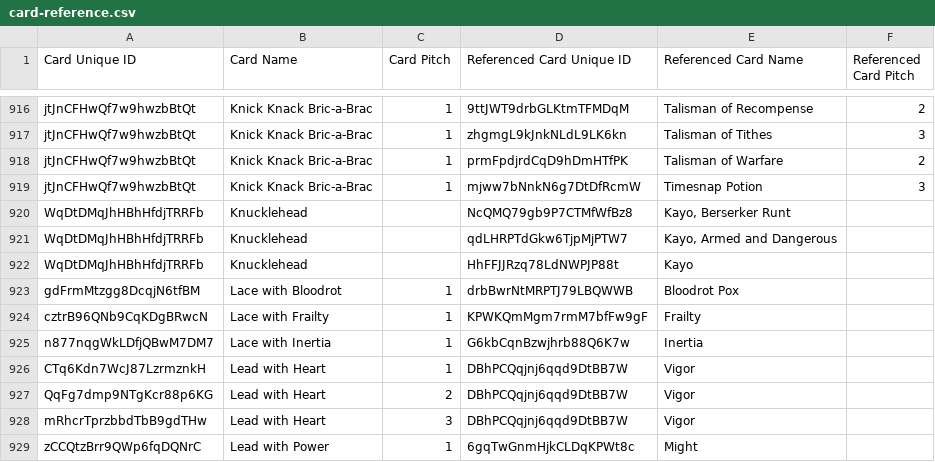
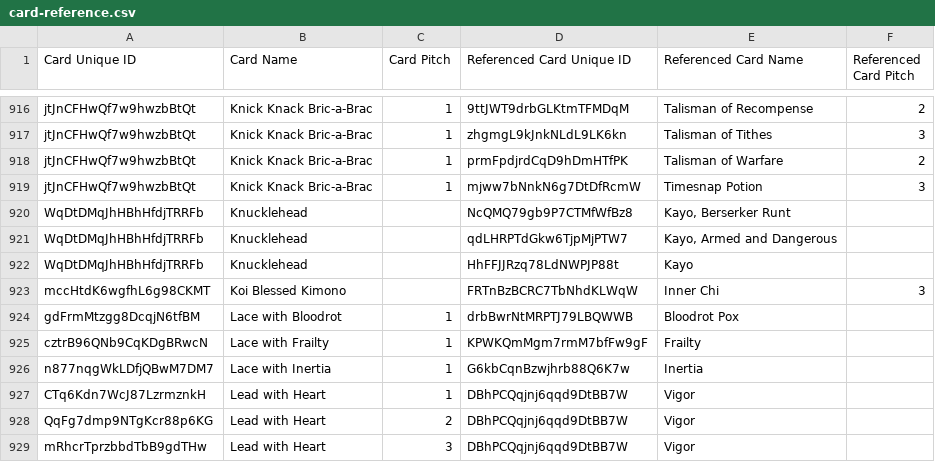
Before and after one commit to the-fab-cube/flesh-and-blood-cards, a CSV file: csvs/english/card-reference.csv, drawn as a sheet; only a part is shown, gaps mark what is left out; the shorter side is filled out with more unchanged rows; the diff names each change by its address in the sheet, - before the commit and + after, or states it on an @@ line.

```diff
--- a/csvs/english/card-reference.csv
+++ b/csvs/english/card-reference.csv
+row 923: mccHtdK6wgfhL6g98CKMT | Koi Blessed Kimono |  | FRTnBzBCRC7TbNhdKLWqW | Inner Chi | 3
```
Also changed, not shown: csvs/english/card.csv, csvs/english/keyword.csv, 5 other files.
